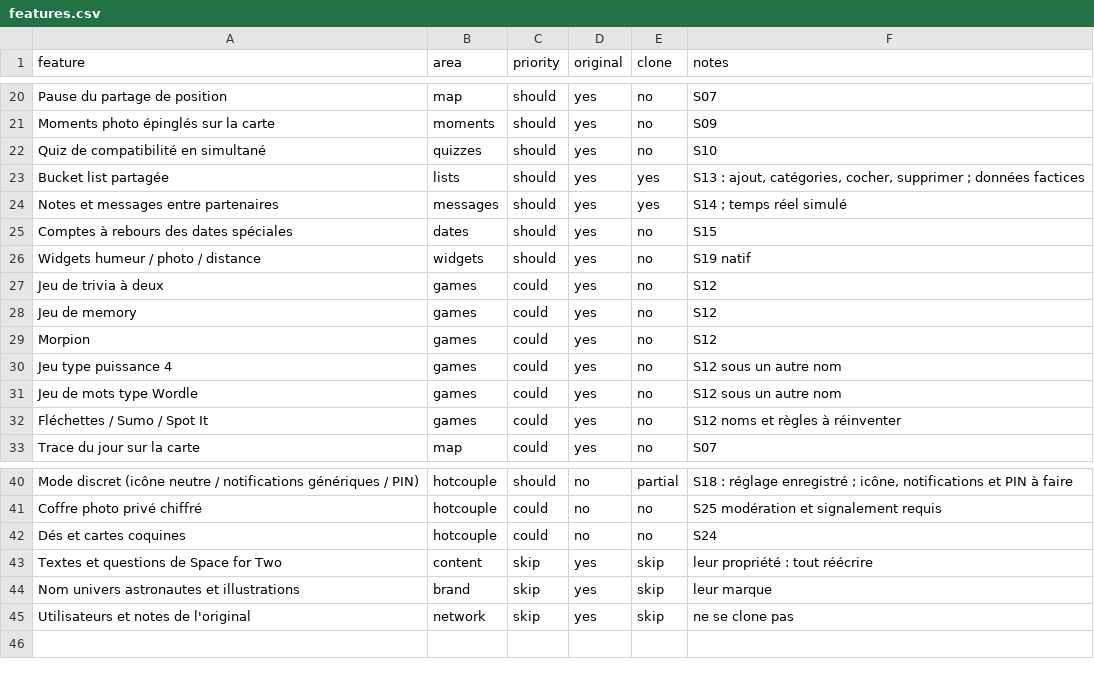
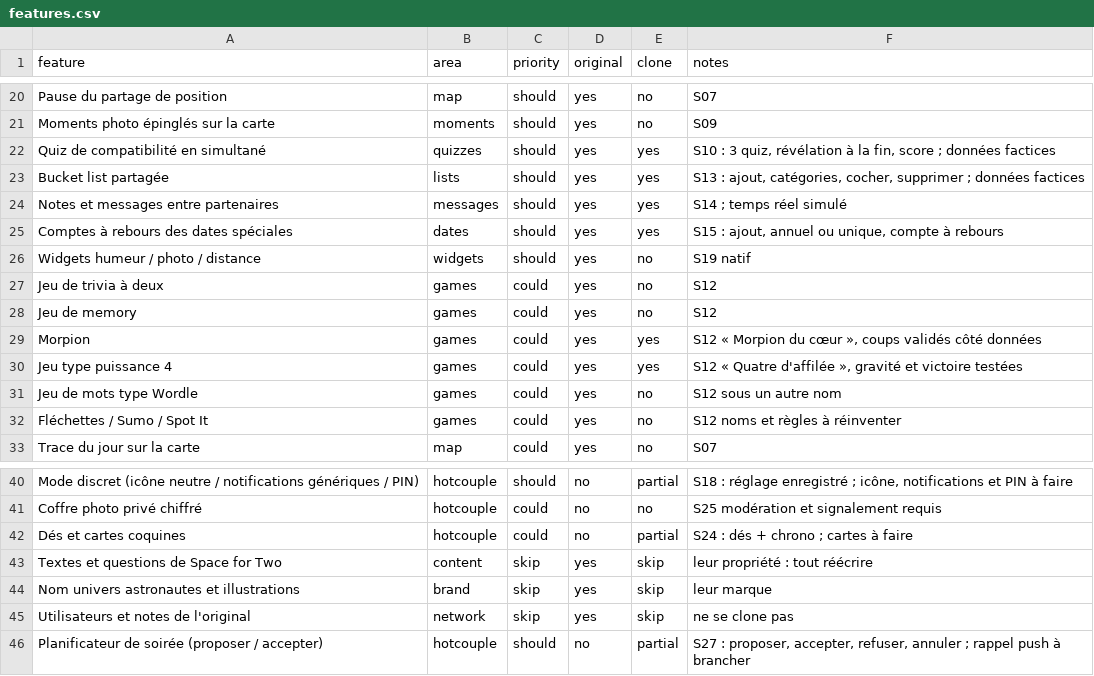
Before and after one commit to KAYSDESIGN/KAYSD3SIGN, a CSV file: replica/features.csv, drawn as a sheet; only a part is shown, gaps mark what is left out.

```diff
--- a/replica/features.csv
+++ b/replica/features.csv
@@ -21,6 +21,6 @@ Pause du partage de position,map,should,yes,no,S07
 Moments photo épinglés sur la carte,moments,should,yes,no,S09
-Quiz de compatibilité en simultané,quizzes,should,yes,no,S10
+Quiz de compatibilité en simultané,quizzes,should,yes,yes,"S10 : 3 quiz, révélation à la fin, score ; données factices"
 Bucket list partagée,lists,should,yes,yes,"S13 : ajout, catégories, cocher, supprimer ; données factices"
 Notes et messages entre partenaires,messages,should,yes,yes,S14 ; temps réel simulé
-Comptes à rebours des dates spéciales,dates,should,yes,no,S15
+Comptes à rebours des dates spéciales,dates,should,yes,yes,"S15 : ajout, annuel ou unique, compte à rebours"
 Widgets humeur / photo / distance,widgets,should,yes,no,S19 natif
@@ -28,4 +28,4 @@ Jeu de trivia à deux,games,could,yes,no,S12
 Jeu de memory,games,could,yes,no,S12
-Morpion,games,could,yes,no,S12
-Jeu type puissance 4,games,could,yes,no,S12 sous un autre nom
+Morpion,games,could,yes,yes,"S12 « Morpion du cœur », coups validés côté données"
+Jeu type puissance 4,games,could,yes,yes,"S12 « Quatre d'affilée », gravité et victoire testées"
 Jeu de mots type Wordle,games,could,yes,no,S12 sous un autre nom
@@ -41,3 +41,3 @@ Mode discret (icône neutre / notifications génériques / PIN),hotcouple,should
 Coffre photo privé chiffré,hotcouple,could,no,no,S25 modération et signalement requis
-Dés et cartes coquines,hotcouple,could,no,no,S24
+Dés et cartes coquines,hotcouple,could,no,partial,S24 : dés + chrono ; cartes à faire
 Textes et questions de Space for Two,content,skip,yes,skip,leur propriété : tout réécrire
@@ -45 +45,2 @@ Nom univers astronautes et illustrations,brand,skip,yes,skip,leur marque
 Utilisateurs et notes de l'original,network,skip,yes,skip,ne se clone pas
+Planificateur de soirée (proposer / accepter),hotcouple,should,no,partial,"S27 : proposer, accepter, refuser, annuler ; rappel push à brancher"
```
Also changed, not shown: 59 other files.
